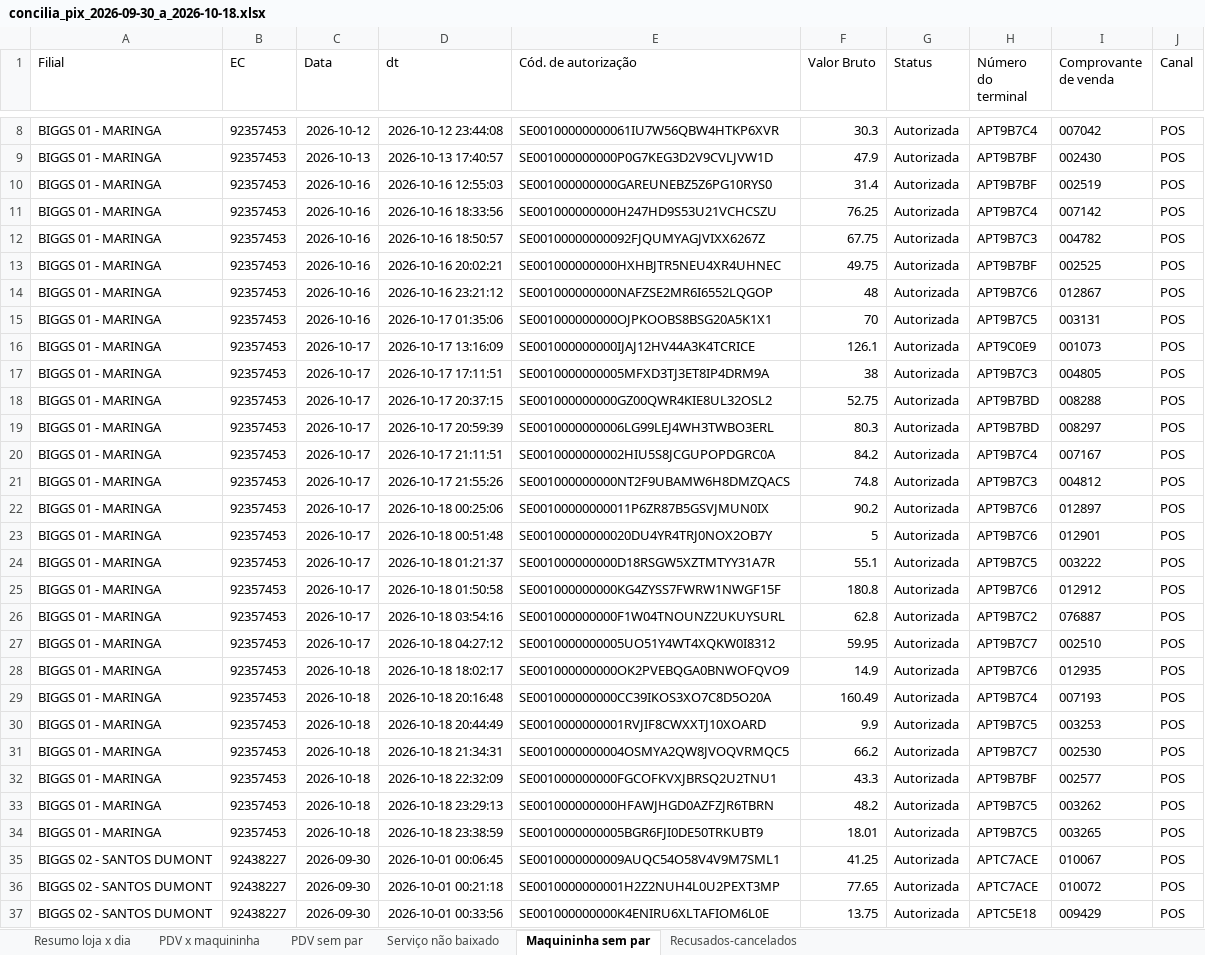
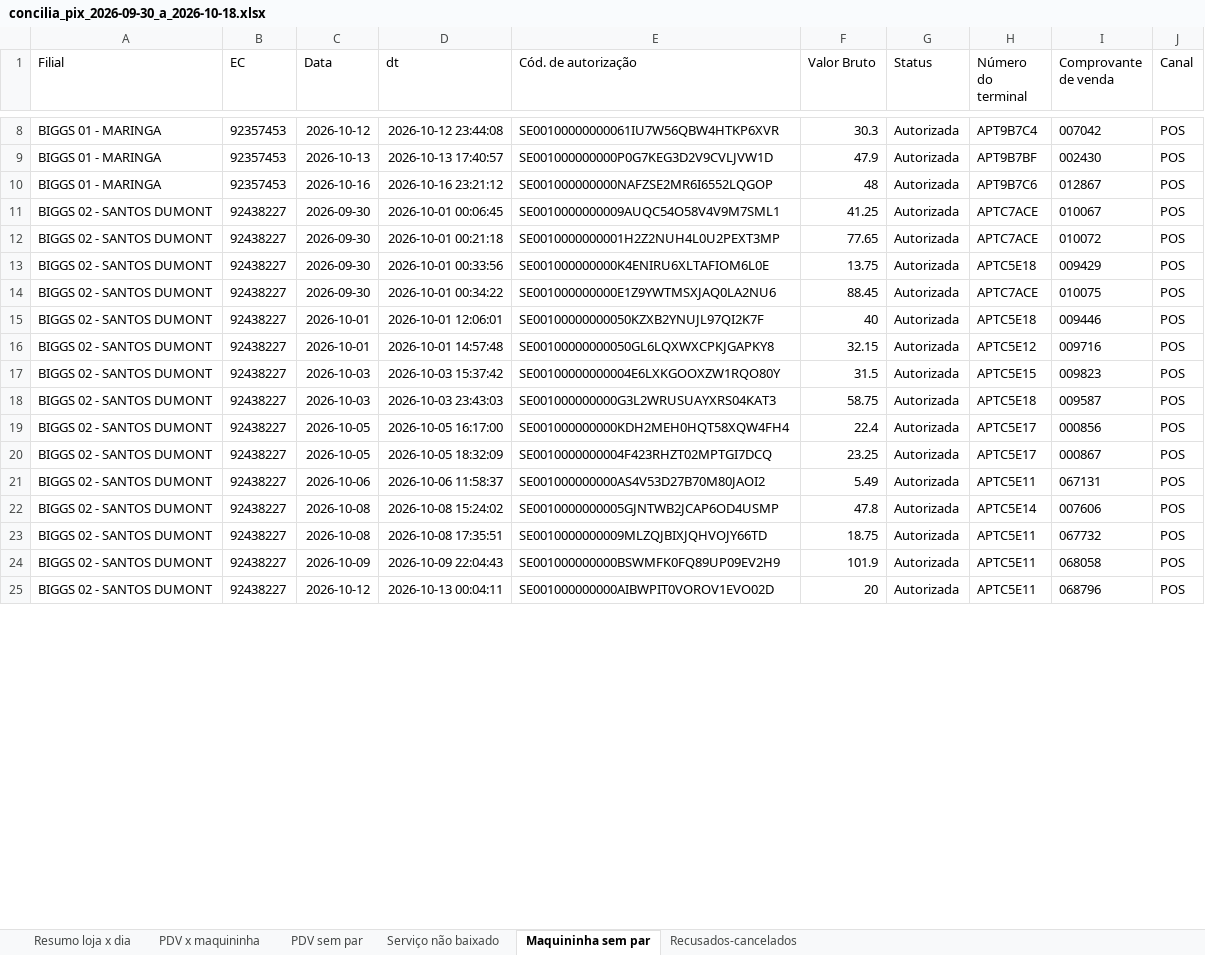
Before and after one commit to hylaryfarias/conciliacao-diaria, an Excel workbook: saida/concilia_pix_2026-09-30_a_2026-10-18.xlsx, sheet Maquininha sem par, drawn as a sheet; only a part is shown, gaps mark what is left out; the shorter side is filled out with more unchanged rows; values as stored, in another font and other column widths than the file's, no borders; removed rows and columns are numbered as before the commit, all else as after; the diff covers the shown part only; the diff names each change by its address in the sheet, - before the commit and + after, or states it on an @@ line.

```diff
--- a/saida/concilia_pix_2026-09-30_a_2026-10-18.xlsx (sheet Maquininha sem par)
+++ b/saida/concilia_pix_2026-09-30_a_2026-10-18.xlsx (sheet Maquininha sem par)
-row 10: BIGGS 01 - MARINGA | 92357453 | 2026-10-16 | 2026-10-16 12:55:03 | SE001000000000GAREUNEBZ5Z6PG10RYS0 | 31.4 | Autorizada | APT9B7BF | 002519 | POS
-row 11: BIGGS 01 - MARINGA | 92357453 | 2026-10-16 | 2026-10-16 18:33:56 | SE001000000000H247HD9S53U21VCHCSZU | 76.25 | Autorizada | APT9B7C4 | 007142 | POS
-row 12: BIGGS 01 - MARINGA | 92357453 | 2026-10-16 | 2026-10-16 18:50:57 | SE00100000000092FJQUMYAGJVIXX6267Z | 67.75 | Autorizada | APT9B7C3 | 004782 | POS
-row 13: BIGGS 01 - MARINGA | 92357453 | 2026-10-16 | 2026-10-16 20:02:21 | SE001000000000HXHBJTR5NEU4XR4UHNEC | 49.75 | Autorizada | APT9B7BF | 002525 | POS
-row 15: BIGGS 01 - MARINGA | 92357453 | 2026-10-16 | 2026-10-17 01:35:06 | SE001000000000OJPKOOBS8BSG20A5K1X1 | 70 | Autorizada | APT9B7C5 | 003131 | POS
-row 16: BIGGS 01 - MARINGA | 92357453 | 2026-10-17 | 2026-10-17 13:16:09 | SE001000000000IJAJ12HV44A3K4TCRICE | 126.1 | Autorizada | APT9C0E9 | 001073 | POS
-row 17: BIGGS 01 - MARINGA | 92357453 | 2026-10-17 | 2026-10-17 17:11:51 | SE0010000000005MFXD3TJ3ET8IP4DRM9A | 38 | Autorizada | APT9B7C3 | 004805 | POS
-row 18: BIGGS 01 - MARINGA | 92357453 | 2026-10-17 | 2026-10-17 20:37:15 | SE001000000000GZ00QWR4KIE8UL32OSL2 | 52.75 | Autorizada | APT9B7BD | 008288 | POS
-row 19: BIGGS 01 - MARINGA | 92357453 | 2026-10-17 | 2026-10-17 20:59:39 | SE0010000000006LG99LEJ4WH3TWBO3ERL | 80.3 | Autorizada | APT9B7BD | 008297 | POS
-row 20: BIGGS 01 - MARINGA | 92357453 | 2026-10-17 | 2026-10-17 21:11:51 | SE0010000000002HIU5S8JCGUPOPDGRC0A | 84.2 | Autorizada | APT9B7C4 | 007167 | POS
-row 21: BIGGS 01 - MARINGA | 92357453 | 2026-10-17 | 2026-10-17 21:55:26 | SE001000000000NT2F9UBAMW6H8DMZQACS | 74.8 | Autorizada | APT9B7C3 | 004812 | POS
-row 22: BIGGS 01 - MARINGA | 92357453 | 2026-10-17 | 2026-10-18 00:25:06 | SE00100000000011P6ZR87B5GSVJMUN0IX | 90.2 | Autorizada | APT9B7C6 | 012897 | POS
-row 23: BIGGS 01 - MARINGA | 92357453 | 2026-10-17 | 2026-10-18 00:51:48 | SE00100000000020DU4YR4TRJ0NOX2OB7Y | 5 | Autorizada | APT9B7C6 | 012901 | POS
-row 24: BIGGS 01 - MARINGA | 92357453 | 2026-10-17 | 2026-10-18 01:21:37 | SE001000000000D18RSGW5XZTMTYY31A7R | 55.1 | Autorizada | APT9B7C5 | 003222 | POS
-row 25: BIGGS 01 - MARINGA | 92357453 | 2026-10-17 | 2026-10-18 01:50:58 | SE001000000000KG4ZYSS7FWRW1NWGF15F | 180.8 | Autorizada | APT9B7C6 | 012912 | POS
-row 26: BIGGS 01 - MARINGA | 92357453 | 2026-10-17 | 2026-10-18 03:54:16 | SE001000000000F1W04TNOUNZ2UKUYSURL | 62.8 | Autorizada | APT9B7C2 | 076887 | POS
-row 27: BIGGS 01 - MARINGA | 92357453 | 2026-10-17 | 2026-10-18 04:27:12 | SE0010000000005UO51Y4WT4XQKW0I8312 | 59.95 | Autorizada | APT9B7C7 | 002510 | POS
-row 28: BIGGS 01 - MARINGA | 92357453 | 2026-10-18 | 2026-10-18 18:02:17 | SE001000000000OK2PVEBQGA0BNWOFQVO9 | 14.9 | Autorizada | APT9B7C6 | 012935 | POS
-row 29: BIGGS 01 - MARINGA | 92357453 | 2026-10-18 | 2026-10-18 20:16:48 | SE001000000000CC39IKOS3XO7C8D5O20A | 160.49 | Autorizada | APT9B7C4 | 007193 | POS
-row 30: BIGGS 01 - MARINGA | 92357453 | 2026-10-18 | 2026-10-18 20:44:49 | SE0010000000001RVJIF8CWXXTJ10XOARD | 9.9 | Autorizada | APT9B7C5 | 003253 | POS
-row 31: BIGGS 01 - MARINGA | 92357453 | 2026-10-18 | 2026-10-18 21:34:31 | SE0010000000004OSMYA2QW8JVOQVRMQC5 | 66.2 | Autorizada | APT9B7C7 | 002530 | POS
-row 32: BIGGS 01 - MARINGA | 92357453 | 2026-10-18 | 2026-10-18 22:32:09 | SE001000000000FGCOFKVXJBRSQ2U2TNU1 | 43.3 | Autorizada | APT9B7BF | 002577 | POS
-row 33: BIGGS 01 - MARINGA | 92357453 | 2026-10-18 | 2026-10-18 23:29:13 | SE001000000000HFAWJHGD0AZFZJR6TBRN | 48.2 | Autorizada | APT9B7C5 | 003262 | POS
-row 34: BIGGS 01 - MARINGA | 92357453 | 2026-10-18 | 2026-10-18 23:38:59 | SE0010000000005BGR6FJI0DE50TRKUBT9 | 18.01 | Autorizada | APT9B7C5 | 003265 | POS
```
Also changed, not shown: 5 added rows elsewhere in this sheet, sheet PDV x maquininha, sheet PDV sem par, sheet Recusados-cancelados, sheet Resumo loja x dia, saida/concilia_cupom.xlsx, saida/concilia_pix_banco_2026-10-01_a_2026-10-14.xlsx, 9 other files.
